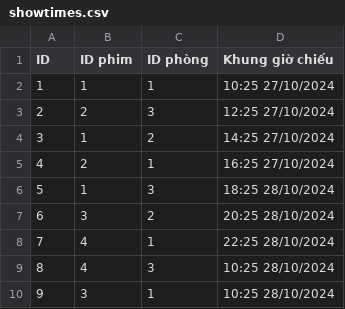
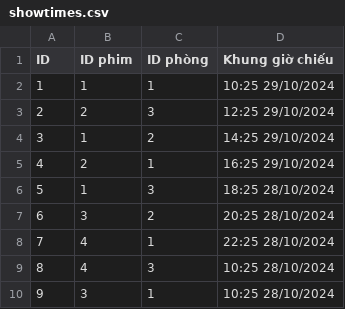
Before and after one commit to TaiLeNee/Cinema-Management, a CSV file: DATA/showtimes.csv, drawn as a sheet.

```diff
--- a/DATA/showtimes.csv
+++ b/DATA/showtimes.csv
@@ -1,6 +1,6 @@
 ID,ID phim, ID phòng, Khung giờ chiếu
-1,1,1,10:25 27/10/2024
-2,2,3,12:25 27/10/2024
-3,1,2,14:25 27/10/2024
-4,2,1,16:25 27/10/2024
+1,1,1,10:25 29/10/2024
+2,2,3,12:25 29/10/2024
+3,1,2,14:25 29/10/2024
+4,2,1,16:25 29/10/2024
 5,1,3,18:25 28/10/2024
```
Also changed, not shown: 18 other files.
